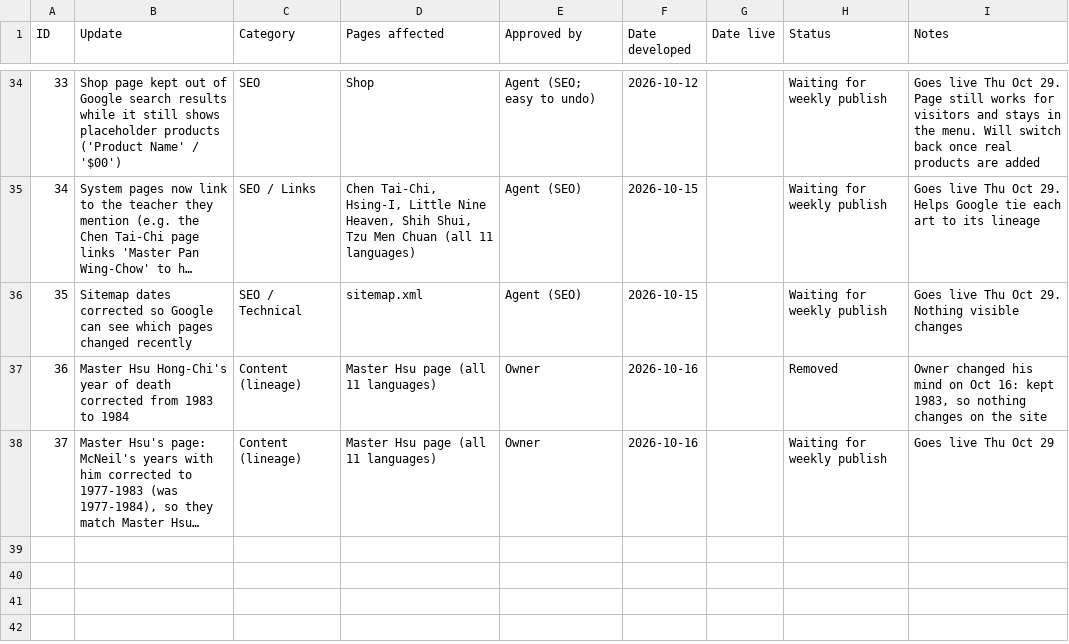
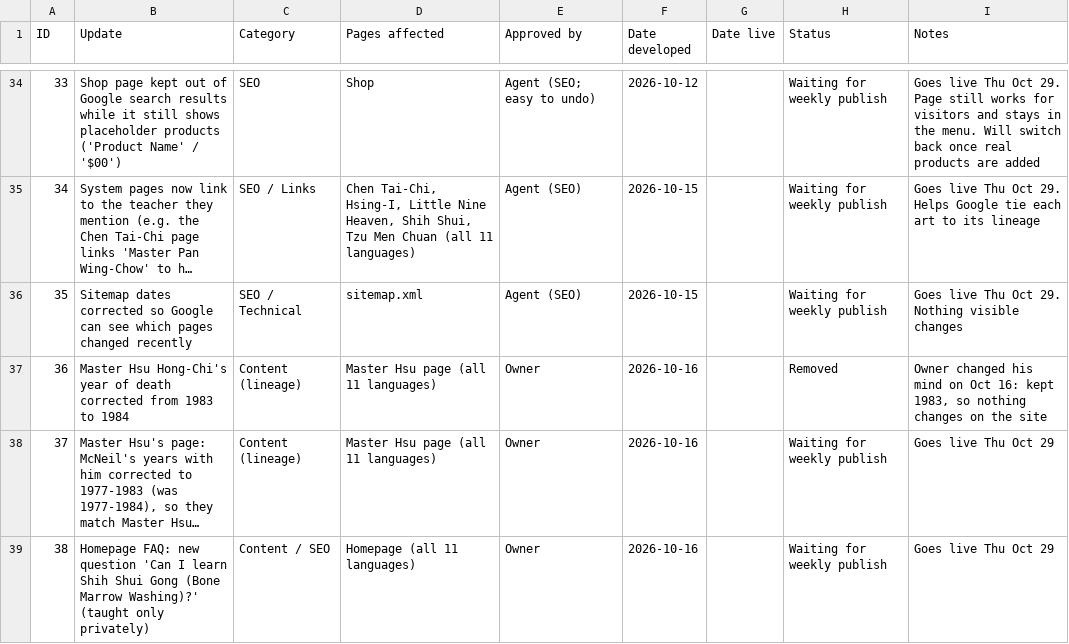
Before and after one commit to siful9h2/l9h, a CSV file: tools/update-log.csv, drawn as a sheet; only a part is shown, gaps mark what is left out; long unchanged cells end in …; the diff names each change by its address in the sheet, - before the commit and + after, or states it on an @@ line.

```diff
--- a/tools/update-log.csv
+++ b/tools/update-log.csv
+row 39: 38 | Homepage FAQ: new question 'Can I learn Shih Shui Gong (Bone Marrow Washing)?' (taught only privately) | Content / SEO | Homepage (all 11 languages) | Owner | 2026-10-16 |  | Waiting for weekly publish | Goes live Thu Oct 29
```
Also changed, not shown: 12 other files.
